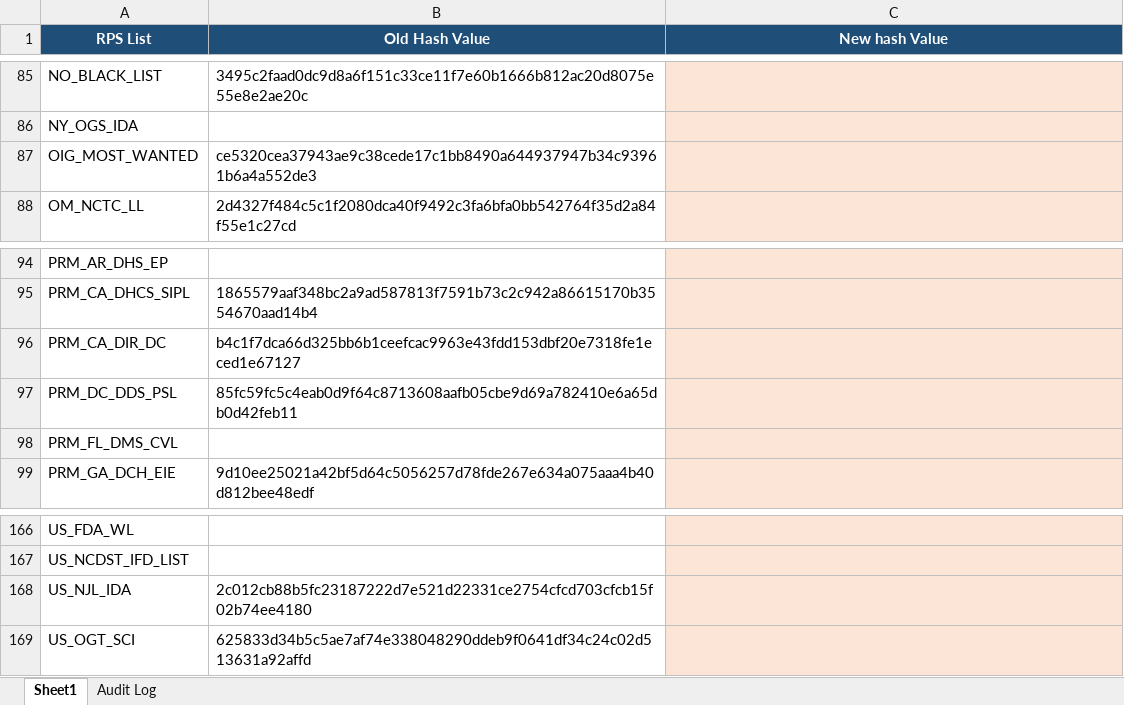
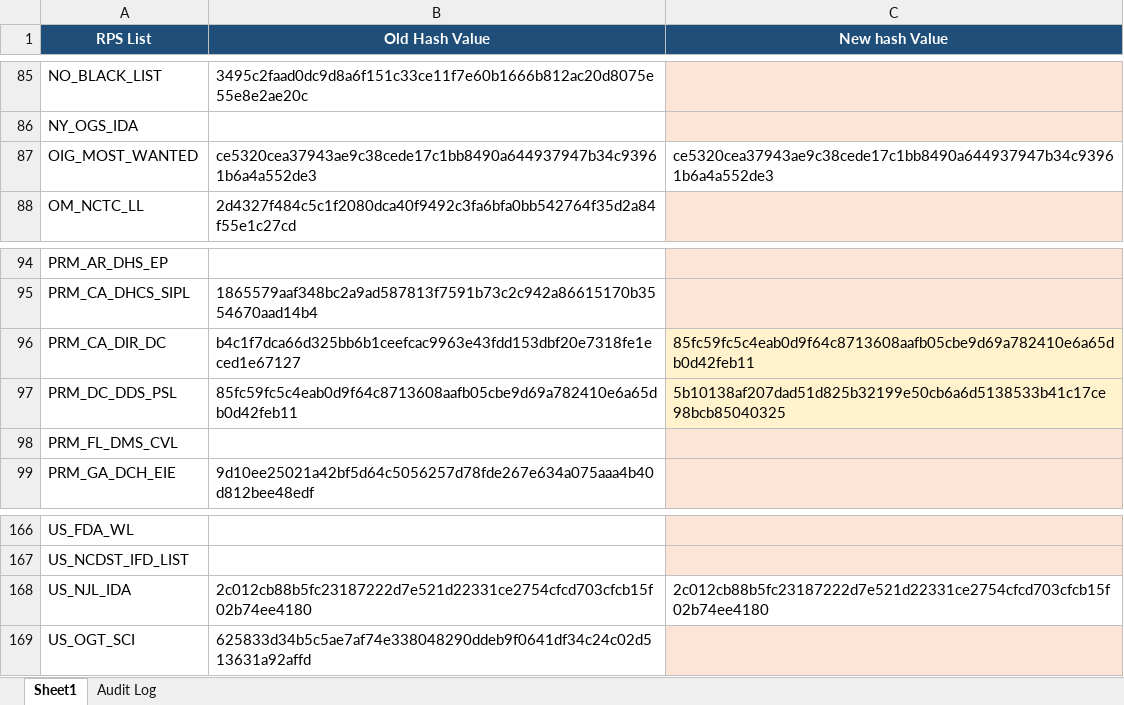
Before and after one commit to rahulraveendrannair-bot/Update-Checking-Automation, an Excel workbook: RPS_Updates.xlsx, sheet Sheet1, drawn as a sheet; only a part is shown, gaps mark what is left out; values as stored, in another font and other column widths than the file's, no borders; the diff names each change by its address in the sheet, - before the commit and + after, or states it on an @@ line.

```diff
--- a/RPS_Updates.xlsx (sheet Sheet1)
+++ b/RPS_Updates.xlsx (sheet Sheet1)
-C87 (New hash Value): (empty)
+C87 (New hash Value): ce5320cea37943ae9c38cede17c1bb8490a644937947b34c93961b6a4a552de3
-C87 fill: #FCE4D6
+C87 fill: none
-C96 (New hash Value): (empty)
+C96 (New hash Value): 85fc59fc5c4eab0d9f64c8713608aafb05cbe9d69a782410e6a65db0d42feb11
-C97 (New hash Value): (empty)
+C97 (New hash Value): 5b10138af207dad51d825b32199e50cb6a6d5138533b41c17ce98bcb85040325
-C168 (New hash Value): (empty)
+C168 (New hash Value): 2c012cb88b5fc23187222d7e521d22331ce2754cfcd703cfcb15f02b74ee4180
-C168 fill: #FCE4D6
+C168 fill: none
```
Also changed, not shown: sheet Audit Log, 2 other files.
